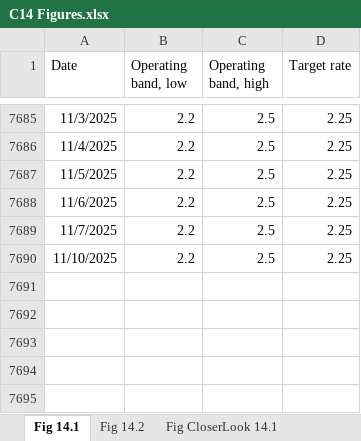
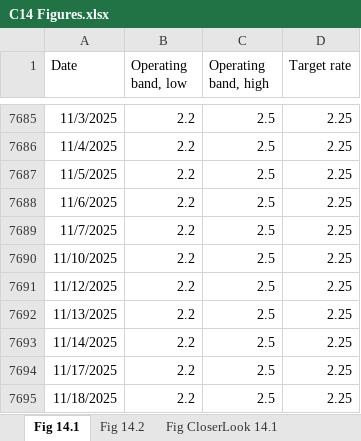
Before and after one commit to trevortombe/RealTimeGraphs, an Excel workbook: Data/C14 Figures.xlsx, sheet Fig 14.1, drawn as a sheet; only a part is shown, gaps mark what is left out; values as stored, in another font and other column widths than the file's, no borders; charts and pictures not drawn; the diff names each change by its address in the sheet, - before the commit and + after, or states it on an @@ line.

Commit message:
Update All Figures

```diff
--- a/Data/C14 Figures.xlsx (sheet Fig 14.1)
+++ b/Data/C14 Figures.xlsx (sheet Fig 14.1)
+row 7691: 11/12/2025 | 2.2 | 2.5 | 2.25
+row 7692: 11/13/2025 | 2.2 | 2.5 | 2.25
+row 7693: 11/14/2025 | 2.2 | 2.5 | 2.25
+row 7694: 11/17/2025 | 2.2 | 2.5 | 2.25
+row 7695: 11/18/2025 | 2.2 | 2.5 | 2.25
```
Also changed, not shown: sheet Fig 14.2, charts or pictures, Data/C02 Figures.xlsx, Data/C03 Figures.xlsx, 16 other files.
